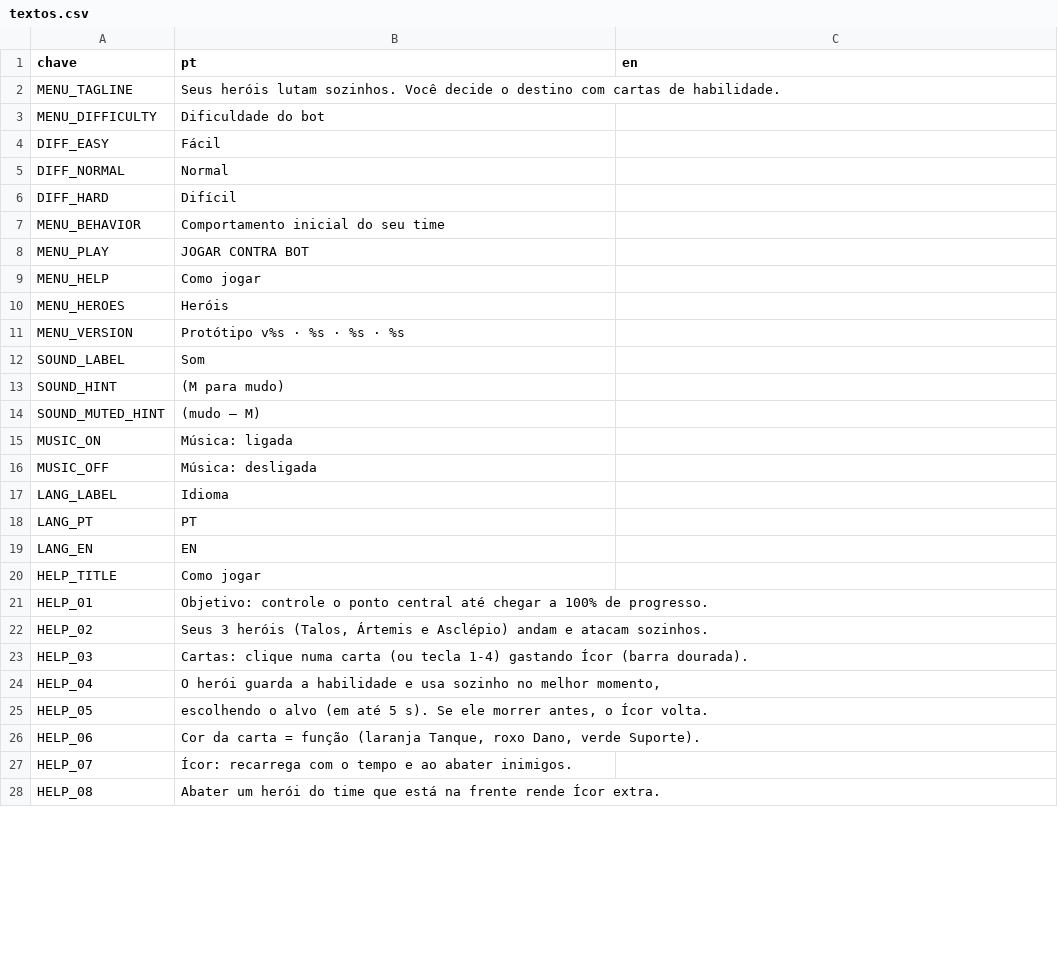
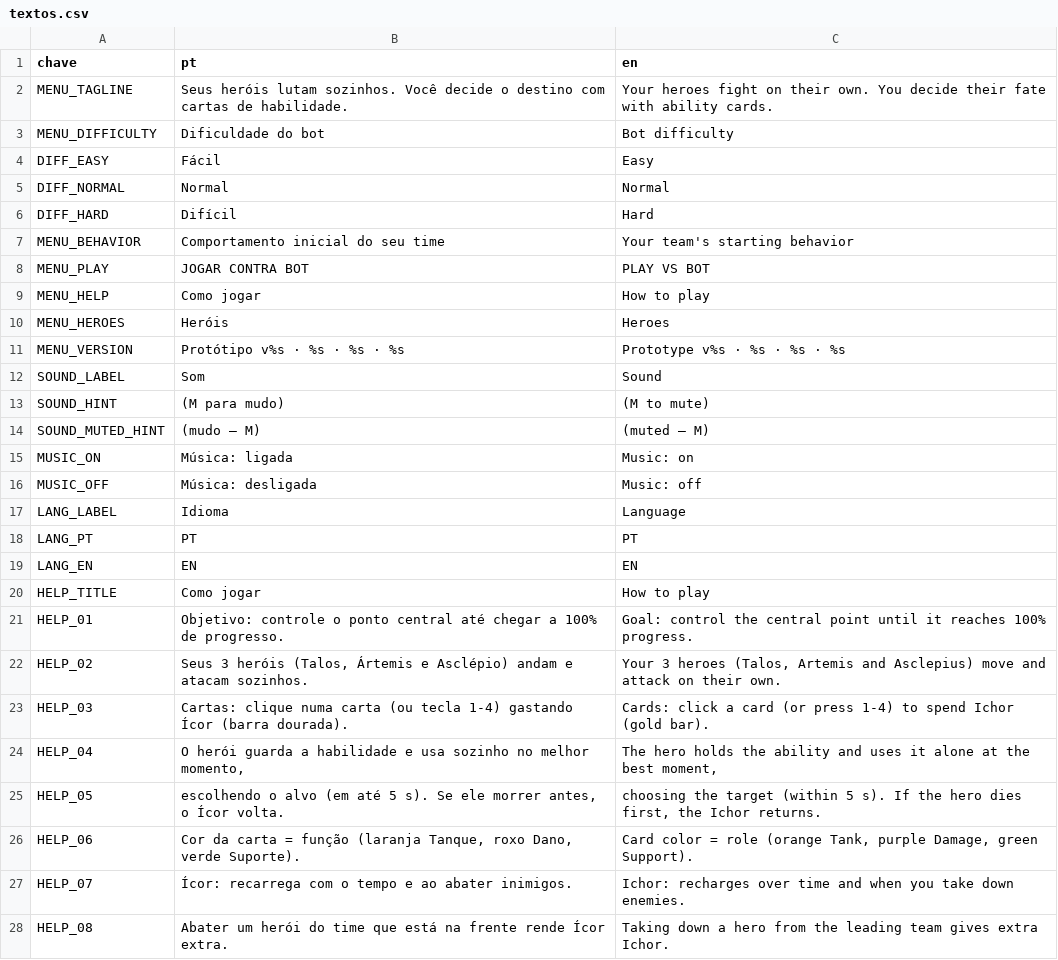
Before and after one commit to ccbarbosa5/clockwork-gods, a CSV file: i18n/textos.csv, drawn as a sheet; only a part is shown; the diff covers the shown part only.

```diff
--- a/i18n/textos.csv
+++ b/i18n/textos.csv
@@ -1,28 +1,28 @@
 chave,pt,en
-MENU_TAGLINE,Seus heróis lutam sozinhos. Você decide o destino com cartas de habilidade.,
-MENU_DIFFICULTY,Dificuldade do bot,
-DIFF_EASY,Fácil,
-DIFF_NORMAL,Normal,
-DIFF_HARD,Difícil,
-MENU_BEHAVIOR,Comportamento inicial do seu time,
-MENU_PLAY,JOGAR CONTRA BOT,
-MENU_HELP,Como jogar,
-MENU_HEROES,Heróis,
-MENU_VERSION,Protótipo v%s  ·  %s · %s · %s,
-SOUND_LABEL,Som,
-SOUND_HINT,(M para mudo),
-SOUND_MUTED_HINT,(mudo — M),
-MUSIC_ON,Música: ligada,
-MUSIC_OFF,Música: desligada,
-LANG_LABEL,Idioma,
-LANG_PT,PT,
-LANG_EN,EN,
-HELP_TITLE,Como jogar,
-HELP_01,Objetivo: controle o ponto central até chegar a 100% de progresso.,
-HELP_02,"Seus 3 heróis (Talos, Ártemis e Asclépio) andam e atacam sozinhos.",
-HELP_03,Cartas: clique numa carta (ou tecla 1-4) gastando Ícor (barra dourada).,
-HELP_04,"   O herói guarda a habilidade e usa sozinho no melhor momento,",
-HELP_05,"   escolhendo o alvo (em até 5 s). Se ele morrer antes, o Ícor volta.",
-HELP_06,"   Cor da carta = função (laranja Tanque, roxo Dano, verde Suporte).",
-HELP_07,Ícor: recarrega com o tempo e ao abater inimigos.,
-HELP_08,   Abater um herói do time que está na frente rende Ícor extra.,
+MENU_TAGLINE,Seus heróis lutam sozinhos. Você decide o destino com cartas de habilidade.,Your heroes fight on their own. You decide their fate with ability cards.
+MENU_DIFFICULTY,Dificuldade do bot,Bot difficulty
+DIFF_EASY,Fácil,Easy
+DIFF_NORMAL,Normal,Normal
+DIFF_HARD,Difícil,Hard
+MENU_BEHAVIOR,Comportamento inicial do seu time,Your team's starting behavior
+MENU_PLAY,JOGAR CONTRA BOT,PLAY VS BOT
+MENU_HELP,Como jogar,How to play
+MENU_HEROES,Heróis,Heroes
+MENU_VERSION,Protótipo v%s  ·  %s · %s · %s,Prototype v%s  ·  %s · %s · %s
+SOUND_LABEL,Som,Sound
+SOUND_HINT,(M para mudo),(M to mute)
+SOUND_MUTED_HINT,(mudo — M),(muted — M)
+MUSIC_ON,Música: ligada,Music: on
+MUSIC_OFF,Música: desligada,Music: off
+LANG_LABEL,Idioma,Language
+LANG_PT,PT,PT
+LANG_EN,EN,EN
+HELP_TITLE,Como jogar,How to play
+HELP_01,Objetivo: controle o ponto central até chegar a 100% de progresso.,Goal: control the central point until it reaches 100% progress.
+HELP_02,"Seus 3 heróis (Talos, Ártemis e Asclépio) andam e atacam sozinhos.","Your 3 heroes (Talos, Artemis and Asclepius) move and attack on their own."
+HELP_03,Cartas: clique numa carta (ou tecla 1-4) gastando Ícor (barra dourada).,Cards: click a card (or press 1-4) to spend Ichor (gold bar).
+HELP_04,"   O herói guarda a habilidade e usa sozinho no melhor momento,","   The hero holds the ability and uses it alone at the best moment,"
+HELP_05,"   escolhendo o alvo (em até 5 s). Se ele morrer antes, o Ícor volta.","   choosing the target (within 5 s). If the hero dies first, the Ichor returns."
+HELP_06,"   Cor da carta = função (laranja Tanque, roxo Dano, verde Suporte).","   Card color = role (orange Tank, purple Damage, green Support)."
+HELP_07,Ícor: recarrega com o tempo e ao abater inimigos.,Ichor: recharges over time and when you take down enemies.
+HELP_08,   Abater um herói do time que está na frente rende Ícor extra.,   Taking down a hero from the leading team gives extra Ichor.
```
Also changed, not shown: 141 edited cells elsewhere in this file, 28 other files.
